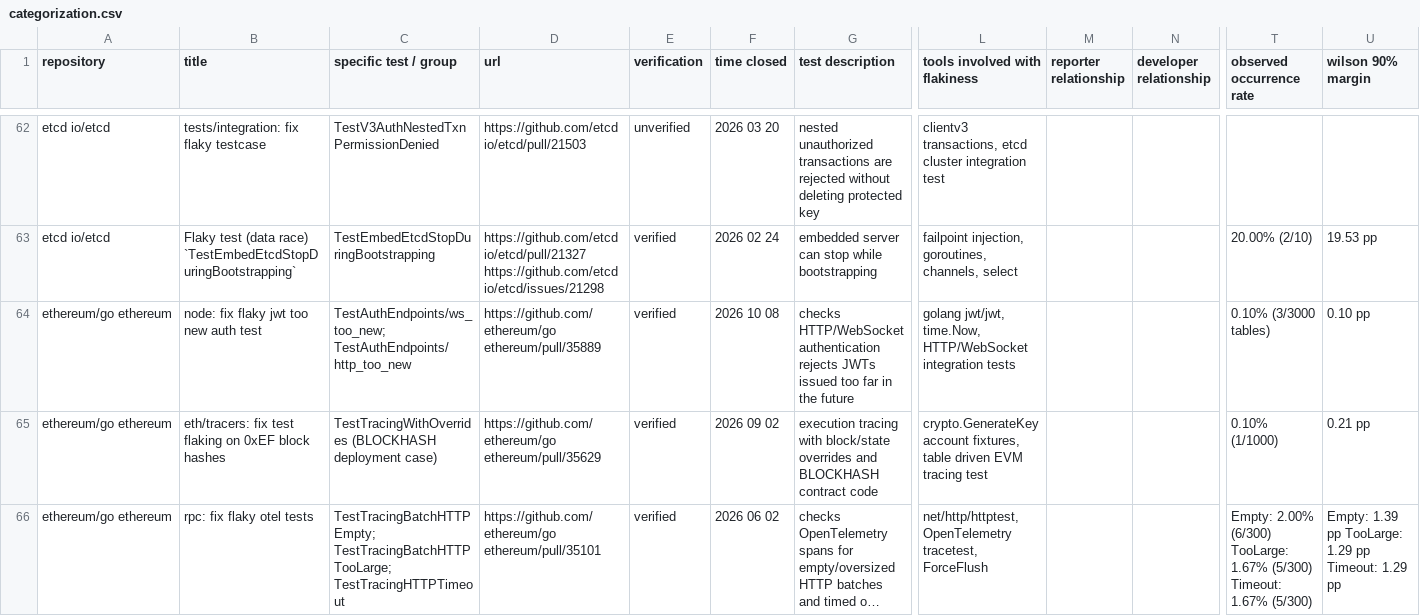
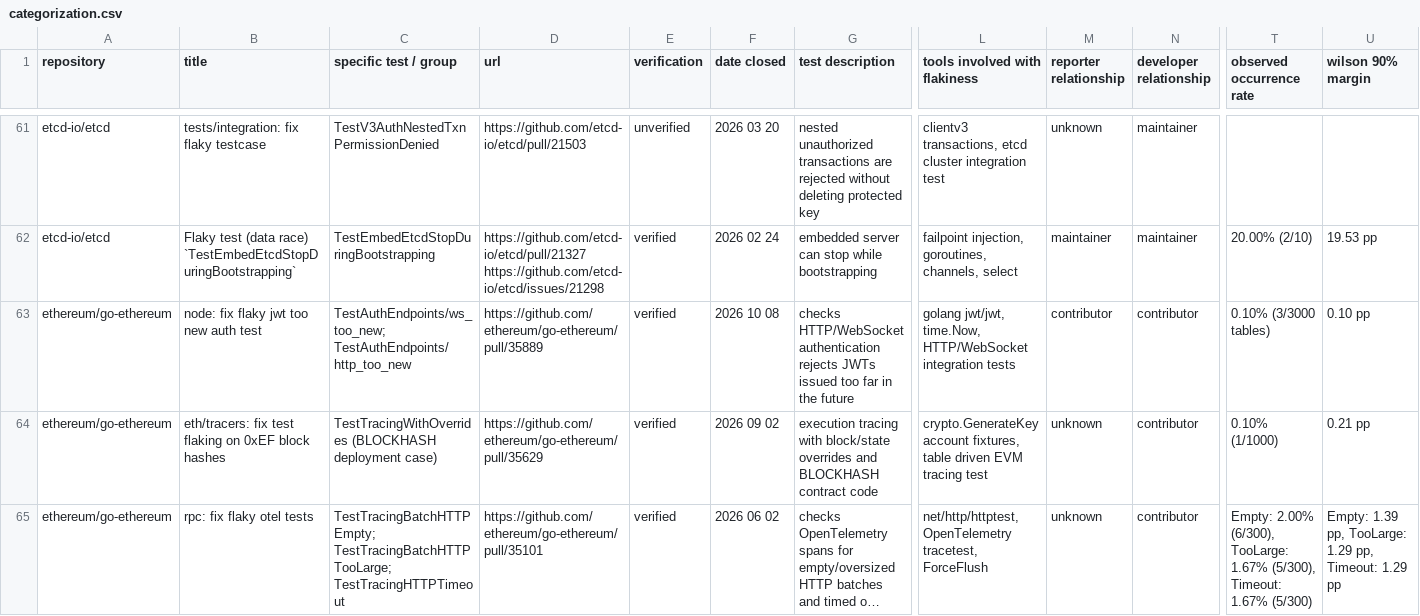
Before and after one commit to GreyBaker/flaky-tests-in-go, a CSV file: data/categorization.csv, drawn as a sheet; only a part is shown, gaps mark what is left out; long unchanged cells end in …; addresses are those after the commit; the diff covers the shown part only; the diff names each change by its address in the sheet, - before the commit and + after, or states it on an @@ line.

```diff
--- a/data/categorization.csv
+++ b/data/categorization.csv
-F1: time closed
+F1: date closed
-A61:A62 (repository): etcd io/etcd
+A61:A62 (repository): etcd-io/etcd
-D61 (url): https://github.com/etcd io/etcd/pull/21503
+D61 (url): https://github.com/etcd-io/etcd/pull/21503
-M61 (reporter relationship): (empty)
+M61 (reporter relationship): unknown
-N61:N62 (developer relationship): (empty)
+N61:N62 (developer relationship): maintainer
-D62 (url): https://github.com/etcd io/etcd/pull/21327 https://github.com/etcd io/etcd/issues/21298
+D62 (url): https://github.com/etcd-io/etcd/pull/21327 https://github.com/etcd-io/etcd/issues/21298
-M62 (reporter relationship): (empty)
+M62 (reporter relationship): maintainer
-A63:A65 (repository): ethereum/go ethereum
+A63:A65 (repository): ethereum/go-ethereum
-D63 (url): https://github.com/ethereum/go ethereum/pull/35889
+D63 (url): https://github.com/ethereum/go-ethereum/pull/35889
-M63 (reporter relationship): (empty)
+M63 (reporter relationship): contributor
-N63:N65 (developer relationship): (empty)
+N63:N65 (developer relationship): contributor
-D64 (url): https://github.com/ethereum/go ethereum/pull/35629
+D64 (url): https://github.com/ethereum/go-ethereum/pull/35629
-M64:M65 (reporter relationship): (empty)
+M64:M65 (reporter relationship): unknown
-D65 (url): https://github.com/ethereum/go ethereum/pull/35101
+D65 (url): https://github.com/ethereum/go-ethereum/pull/35101
-T65 (observed occurrence rate): Empty: 2.00% (6/300) TooLarge: 1.67% (5/300) Timeout: 1.67%…
+T65 (observed occurrence rate): Empty: 2.00% (6/300), TooLarge: 1.67% (5/300), Timeout: 1.67%…
-U65 (wilson 90% margin): Empty: 1.39 pp TooLarge: 1.29 pp Timeout: 1.29…
+U65 (wilson 90% margin): Empty: 1.39 pp, TooLarge: 1.29 pp, Timeout: 1.29…
```
Also changed, not shown: 1 removed row and 135 edited cells elsewhere in this file.
